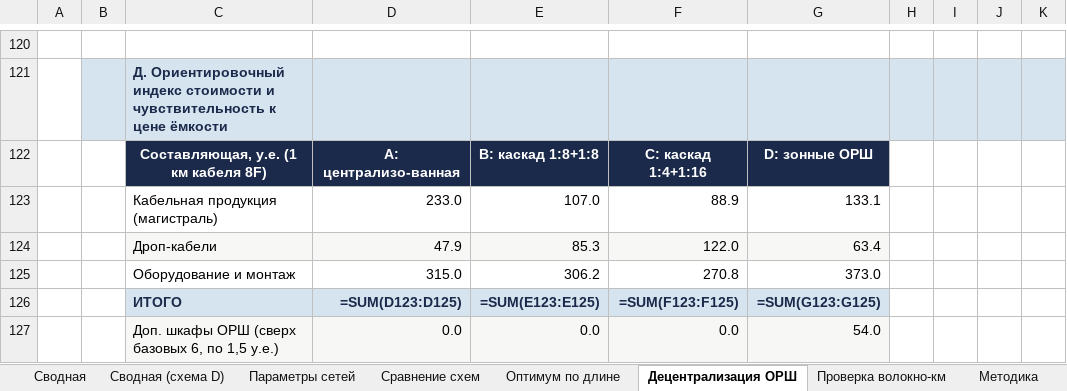
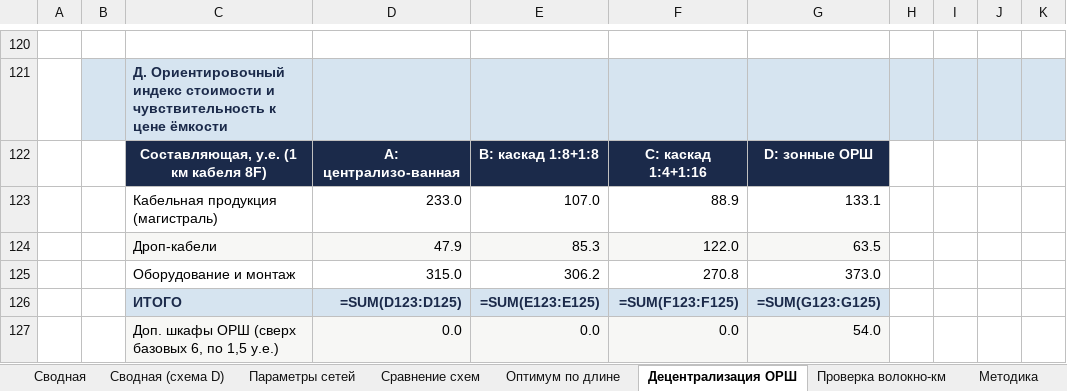
Before and after one commit to lagalsa-pixel/gpon-ftth-planner, an Excel workbook: download/Сводная_таблица_материалов_FTTH_ВКО_каскад.xlsx, sheet Децентрализация ОРШ, drawn as a sheet; only a part is shown, gaps mark what is left out; values as stored, in another font and other column widths than the file's, no borders; formulas without a stored value are shown as written; charts and pictures not drawn; the diff covers the shown part only; the diff names each change by its address in the sheet, - before the commit and + after, or states it on an @@ line.

```diff
--- a/download/Сводная_таблица_материалов_FTTH_ВКО_каскад.xlsx (sheet Децентрализация ОРШ)
+++ b/download/Сводная_таблица_материалов_FTTH_ВКО_каскад.xlsx (sheet Децентрализация ОРШ)
-G124: 63.4
+G124: 63.5
```
Also changed, not shown: 1 added row, 1 removed row and 11 edited cells elsewhere in this sheet, sheet Сводная (схема D), 58 other files.
